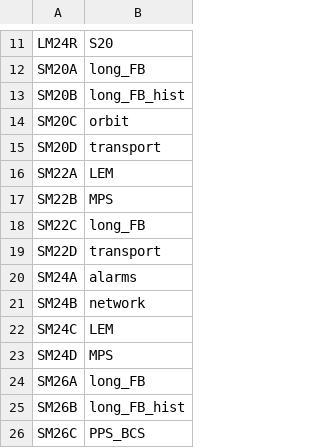
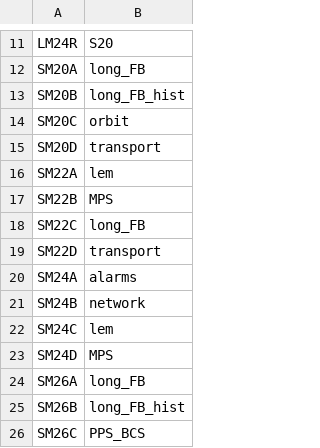
Before and after one commit to slaclab/F2-CUDs, a CSV file: core/defaults.csv, drawn as a sheet; only a part is shown, gaps mark what is left out.

Commit message:
fix lem name in defauls.csv

```diff
--- a/core/defaults.csv
+++ b/core/defaults.csv
@@ -15,3 +15,3 @@ SM20C,orbit
 SM20D,transport
-SM22A,LEM
+SM22A,lem
 SM22B,MPS
@@ -21,3 +21,3 @@ SM24A,alarms
 SM24B,network
-SM24C,LEM
+SM24C,lem
 SM24D,MPS
```
